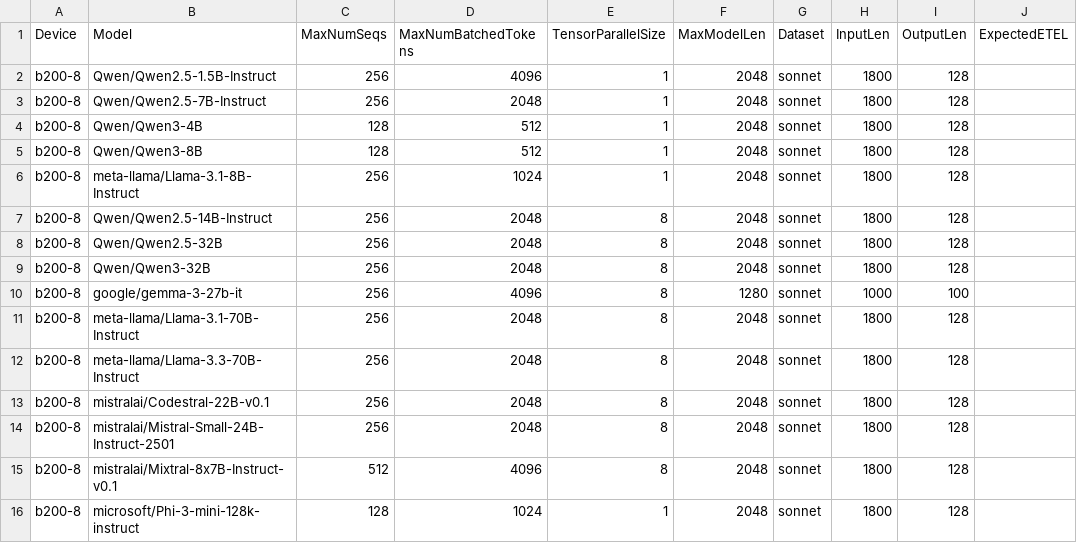
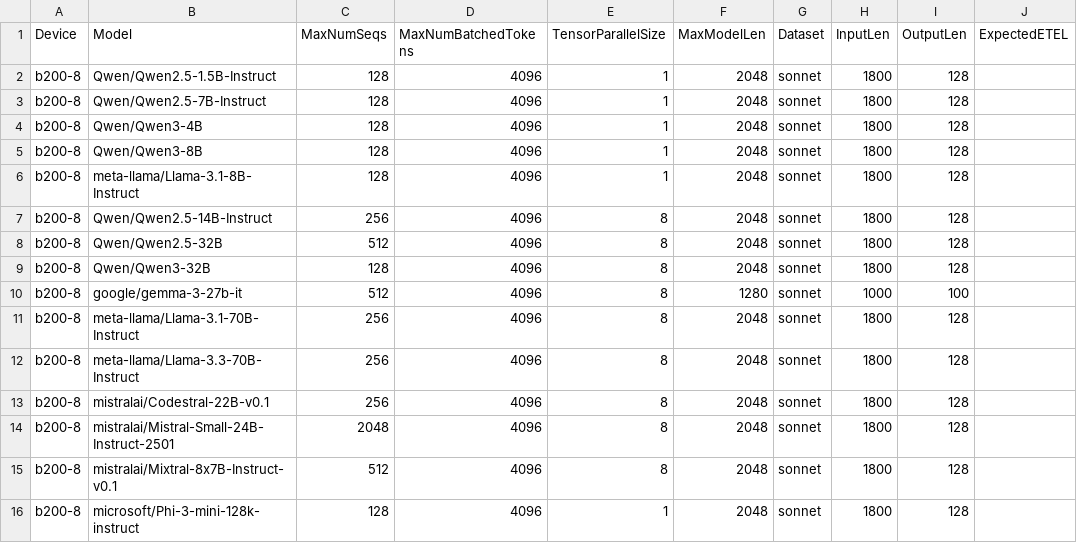
Before and after one commit to xiyuxie/bm-infra, a CSV file: cases/hourly_b200.csv, drawn as a sheet; only a part is shown; the diff names each change by its address in the sheet, - before the commit and + after, or states it on an @@ line.

Commit message:
update b200 hourly.
Signed-off-by: Qiliang Cui <derrhein@gmail.com>

```diff
--- a/cases/hourly_b200.csv
+++ b/cases/hourly_b200.csv
-C2:C3 (MaxNumSeqs): 256
+C2:C3 (MaxNumSeqs): 128
-D3 (MaxNumBatchedTokens): 2048
+D3 (MaxNumBatchedTokens): 4096
-D4:D5 (MaxNumBatchedTokens): 512
+D4:D5 (MaxNumBatchedTokens): 4096
-C6 (MaxNumSeqs): 256
+C6 (MaxNumSeqs): 128
-D6 (MaxNumBatchedTokens): 1024
+D6 (MaxNumBatchedTokens): 4096
-D7:D9 (MaxNumBatchedTokens): 2048
+D7:D9 (MaxNumBatchedTokens): 4096
-C8 (MaxNumSeqs): 256
+C8 (MaxNumSeqs): 512
-C9 (MaxNumSeqs): 256
+C9 (MaxNumSeqs): 128
-C10 (MaxNumSeqs): 256
+C10 (MaxNumSeqs): 512
-D11:D14 (MaxNumBatchedTokens): 2048
+D11:D14 (MaxNumBatchedTokens): 4096
-C14 (MaxNumSeqs): 256
+C14 (MaxNumSeqs): 2048
-D16 (MaxNumBatchedTokens): 1024
+D16 (MaxNumBatchedTokens): 4096
```
Also changed, not shown: 1 other file.
